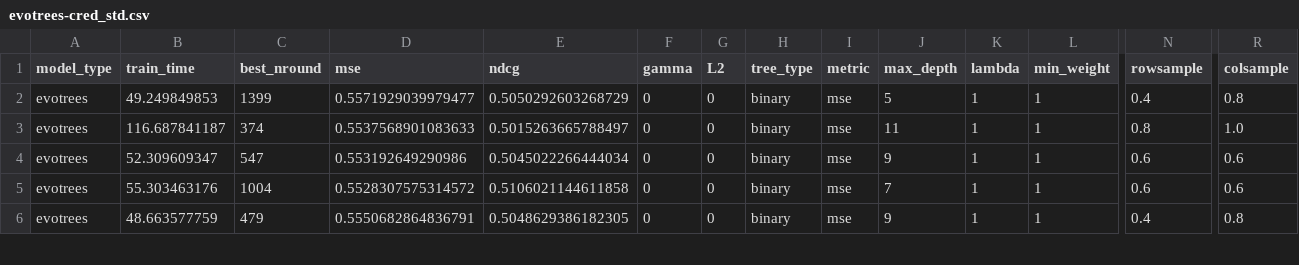
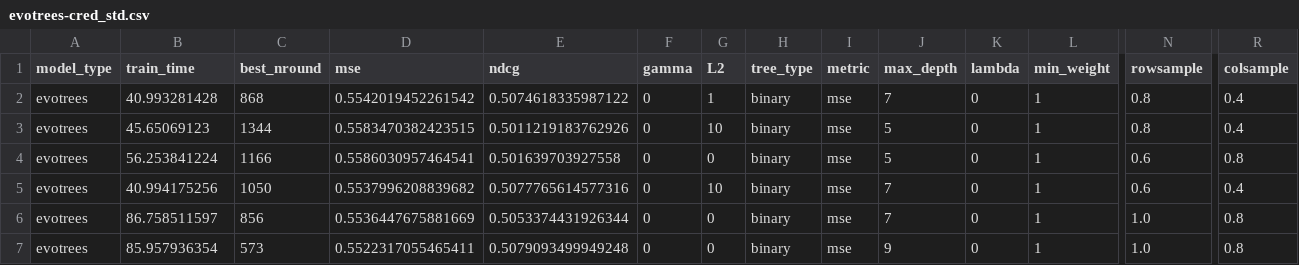
Before and after one commit to Evovest/MLBenchmarks.jl, a CSV file: results/msrank/raw/evotrees-cred_std.csv, drawn as a sheet; only a part is shown, gaps mark what is left out; removed rows and columns are numbered as before the commit, all else as after; rows hold the shown columns only; the diff covers the shown part only; the diff names each change by its address in the sheet, - before the commit and + after, or states it on an @@ line.

```diff
--- a/results/msrank/raw/evotrees-cred_std.csv
+++ b/results/msrank/raw/evotrees-cred_std.csv
+row 2: evotrees | 40.993281428 | 868 | 0.5542019452261542 | 0.5074618335987122 | 0 | 1 | binary | mse | 7 | 0 | 1 | 0.8 | 0.4
+row 3: evotrees | 45.65069123 | 1344 | 0.5583470382423515 | 0.5011219183762926 | 0 | 10 | binary | mse | 5 | 0 | 1 | 0.8 | 0.4
-B4 (train_time): 49.249849853
+B4 (train_time): 56.253841224
-C4 (best_nround): 1399
+C4 (best_nround): 1166
-D4 (mse): 0.5571929039979477
+D4 (mse): 0.5586030957464541
-E4 (ndcg): 0.5050292603268729
+E4 (ndcg): 0.501639703927558
-K4 (lambda): 1
+K4 (lambda): 0
-N4 (rowsample): 0.4
+N4 (rowsample): 0.6
-row 3: evotrees | 116.687841187 | 374 | 0.5537568901083633 | 0.5015263665788497 | 0 | 0 | binary | mse | 11 | 1 | 1 | 0.8 | 1.0
-B5 (train_time): 52.309609347
+B5 (train_time): 40.994175256
-C5 (best_nround): 547
+C5 (best_nround): 1050
-D5 (mse): 0.553192649290986
+D5 (mse): 0.5537996208839682
-E5 (ndcg): 0.5045022266444034
+E5 (ndcg): 0.5077765614577316
-G5 (L2): 0
+G5 (L2): 10
-J5 (max_depth): 9
+J5 (max_depth): 7
-K5:K7 (lambda): 1
+K5:K7 (lambda): 0
-R5 (colsample): 0.6
+R5 (colsample): 0.4
-B6 (train_time): 55.303463176
+B6 (train_time): 86.758511597
-C6 (best_nround): 1004
+C6 (best_nround): 856
-D6 (mse): 0.5528307575314572
+D6 (mse): 0.5536447675881669
-E6 (ndcg): 0.5106021144611858
+E6 (ndcg): 0.5053374431926344
-N6 (rowsample): 0.6
+N6 (rowsample): 1.0
-R6 (colsample): 0.6
+R6 (colsample): 0.8
-B7 (train_time): 48.663577759
+B7 (train_time): 85.957936354
-C7 (best_nround): 479
+C7 (best_nround): 573
-D7 (mse): 0.5550682864836791
+D7 (mse): 0.5522317055465411
-E7 (ndcg): 0.5048629386182305
+E7 (ndcg): 0.5079093499949248
-N7 (rowsample): 0.4
+N7 (rowsample): 1.0
```
Also changed, not shown: 1 removed row and 72 edited cells elsewhere in this file, results/boston/raw/evotrees-cred_std.csv, results/boston/raw/evotrees-cred_var.csv, 7 other files.
